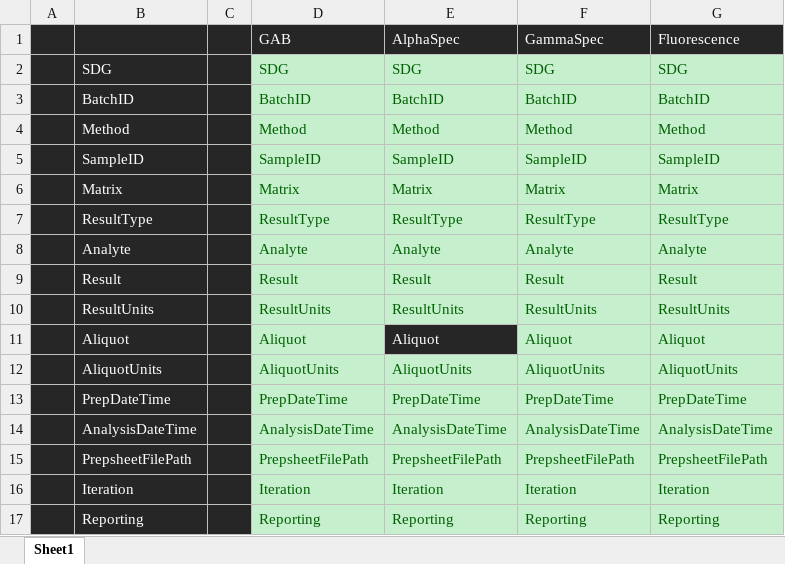
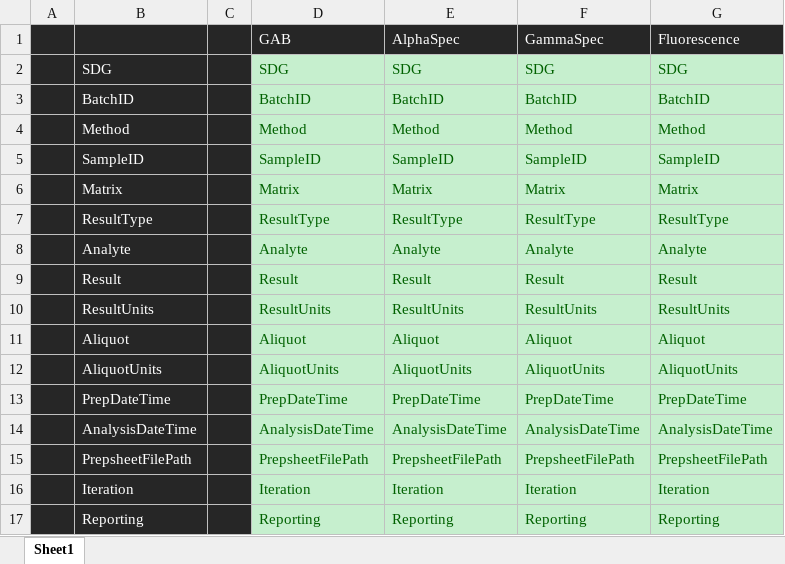
Before and after one commit to GordonKP/LIMS, an Excel workbook: Alike Columns.xlsx, sheet Sheet1, drawn as a sheet; values as stored, in another font and other column widths than the file's, no borders; the diff names each change by its address in the sheet, - before the commit and + after, or states it on an @@ line.

```diff
--- a/Alike Columns.xlsx (sheet Sheet1)
+++ b/Alike Columns.xlsx (sheet Sheet1)
@@ E11 fill: #262626 → #C6EFCE, text colour: #FFFFFF → #006100 @@
```
Also changed, not shown: 13 other files.
